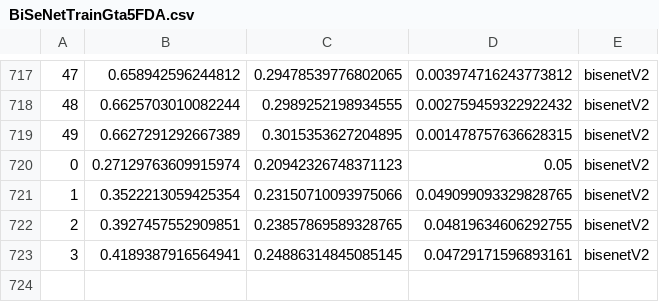
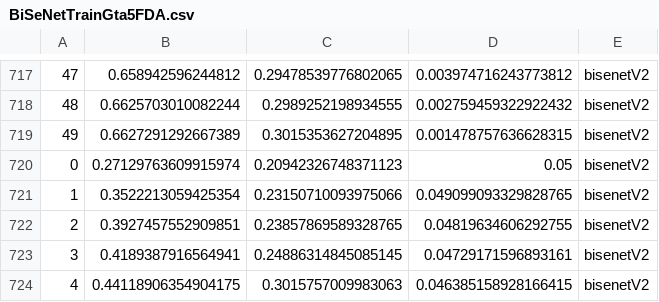
Before and after one commit to Nuzz23/MLDL_SemanticSegmentation, a CSV file: statsCsv/BiSeNetTrainGta5FDA.csv, drawn as a sheet; only a part is shown, gaps mark what is left out; the diff names each change by its address in the sheet, - before the commit and + after, or states it on an @@ line.

Commit message:
added statsCsv/BiSeNetTrainGta5FDA.csv

```diff
--- a/statsCsv/BiSeNetTrainGta5FDA.csv
+++ b/statsCsv/BiSeNetTrainGta5FDA.csv
+row 724: 4 | 0.44118906354904175 | 0.3015757009983063 | 0.046385158928166415 | bisenetV2
```
